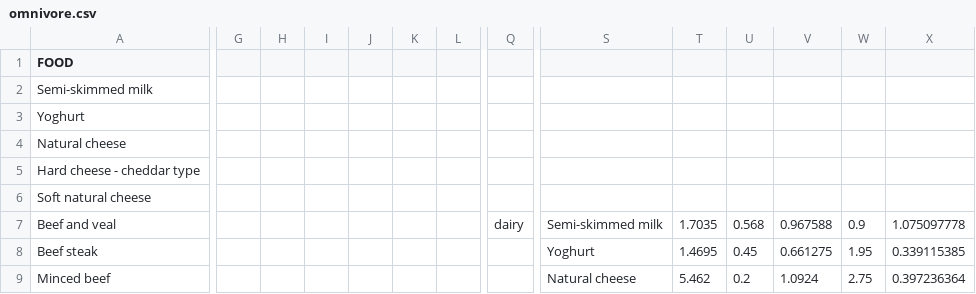
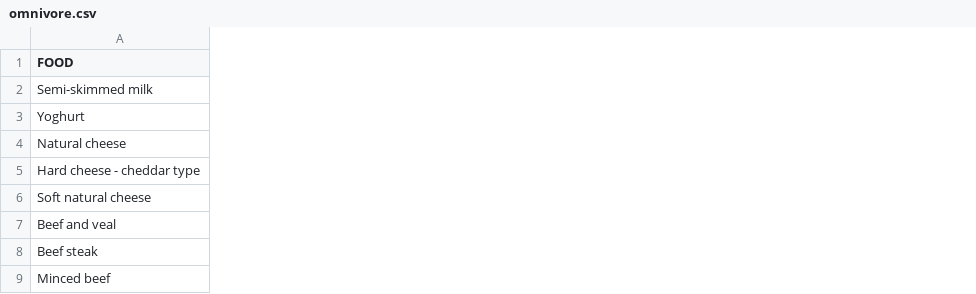
Before and after one commit to JackieBoyBlue/GroceryEmissionTracker, a CSV file: app/datasets/omnivore.csv, drawn as a sheet; only a part is shown, gaps mark what is left out; the diff covers the shown part only; the diff names each change by its address in the sheet, - before the commit and + after, or states it on an @@ line.

```diff
--- a/app/datasets/omnivore.csv
+++ b/app/datasets/omnivore.csv
-column G, empty
-column H, empty
-column I, empty
-column J, empty
-column K, empty
-column L, empty
-column Q, row 7: dairy
-column S, rows 7-9: Semi-skimmed milk | Yoghurt | Natural cheese
-column T, rows 7-9: 1.7035 | 1.4695 | 5.462
-column U, rows 7-9: 0.568 | 0.45 | 0.2
-column V, rows 7-9: 0.967588 | 0.661275 | 1.0924
-column W, rows 7-9: 0.9 | 1.95 | 2.75
-column X, rows 7-9: 1.075097778 | 0.339115385 | 0.397236364
```
Also changed, not shown: 5 removed columns elsewhere in this file, 3 other files.
